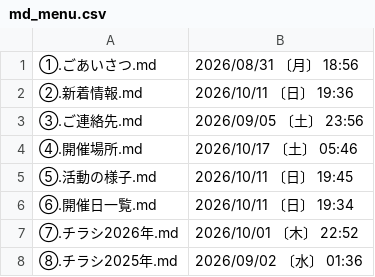
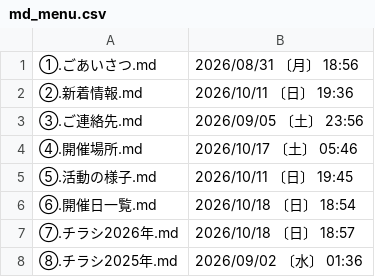
Before and after one commit to masuda-neko8/kodomo, a CSV file: md_menu.csv, drawn as a sheet.

```diff
--- a/md_menu.csv
+++ b/md_menu.csv
@@ -5,4 +5,4 @@
 ⑤.活動の様子.md,2026/10/11 〔日〕 19:45
-⑥.開催日一覧.md,2026/10/11 〔日〕 19:34
-⑦.チラシ2026年.md,2026/10/01 〔木〕 22:52
+⑥.開催日一覧.md,2026/10/18 〔日〕 18:54
+⑦.チラシ2026年.md,2026/10/18 〔日〕 18:57
 ⑧.チラシ2025年.md,2026/09/02 〔水〕 01:36
```
Also changed, not shown: 2 other files.
